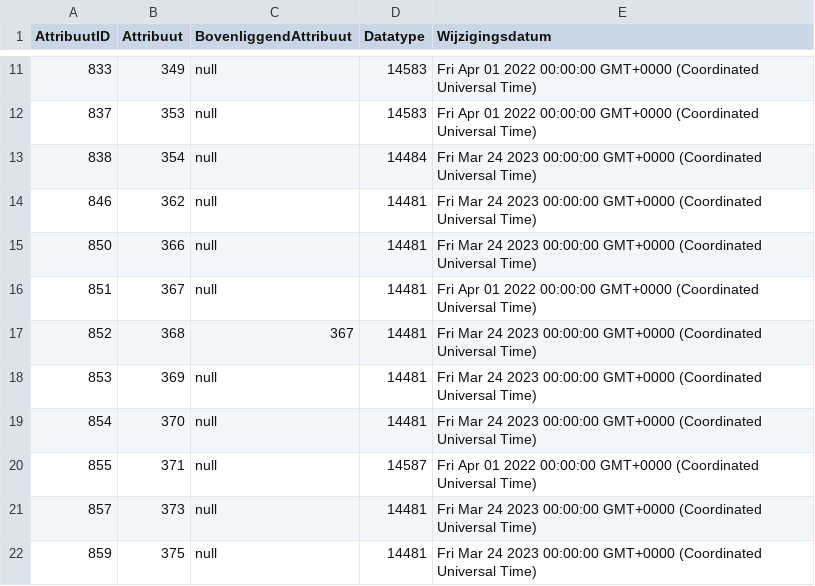
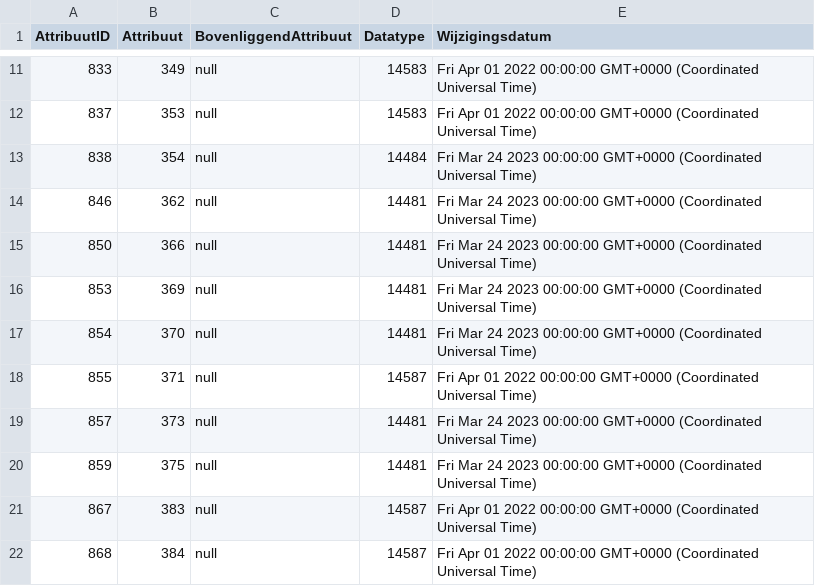
Before and after one commit to Stichting-CROW/imbor-development, a TSV file: data/tsv/imborKern_Attributen.tsv, drawn as a sheet; only a part is shown, gaps mark what is left out; the shorter side is filled out with more unchanged rows.

```diff
--- a/data/tsv/imborKern_Attributen.tsv
+++ b/data/tsv/imborKern_Attributen.tsv
@@ -15,4 +15,2 @@ AttribuutID	Attribuut	BovenliggendAttribuut	Datatype	Wijzigingsdatum
 850	366	null	14481	Fri Mar 24 2023 00:00:00 GMT+0000 (Coordinated Universal Time)
-851	367	null	14481	Fri Apr 01 2022 00:00:00 GMT+0000 (Coordinated Universal Time)
-852	368	367	14481	Fri Mar 24 2023 00:00:00 GMT+0000 (Coordinated Universal Time)
 853	369	null	14481	Fri Mar 24 2023 00:00:00 GMT+0000 (Coordinated Universal Time)
```
Also changed, not shown: data/tsv/imborKern_Hiërarchie.tsv, data/tsv/imborKern_HiërarchieElementen.tsv, 2 other files.
